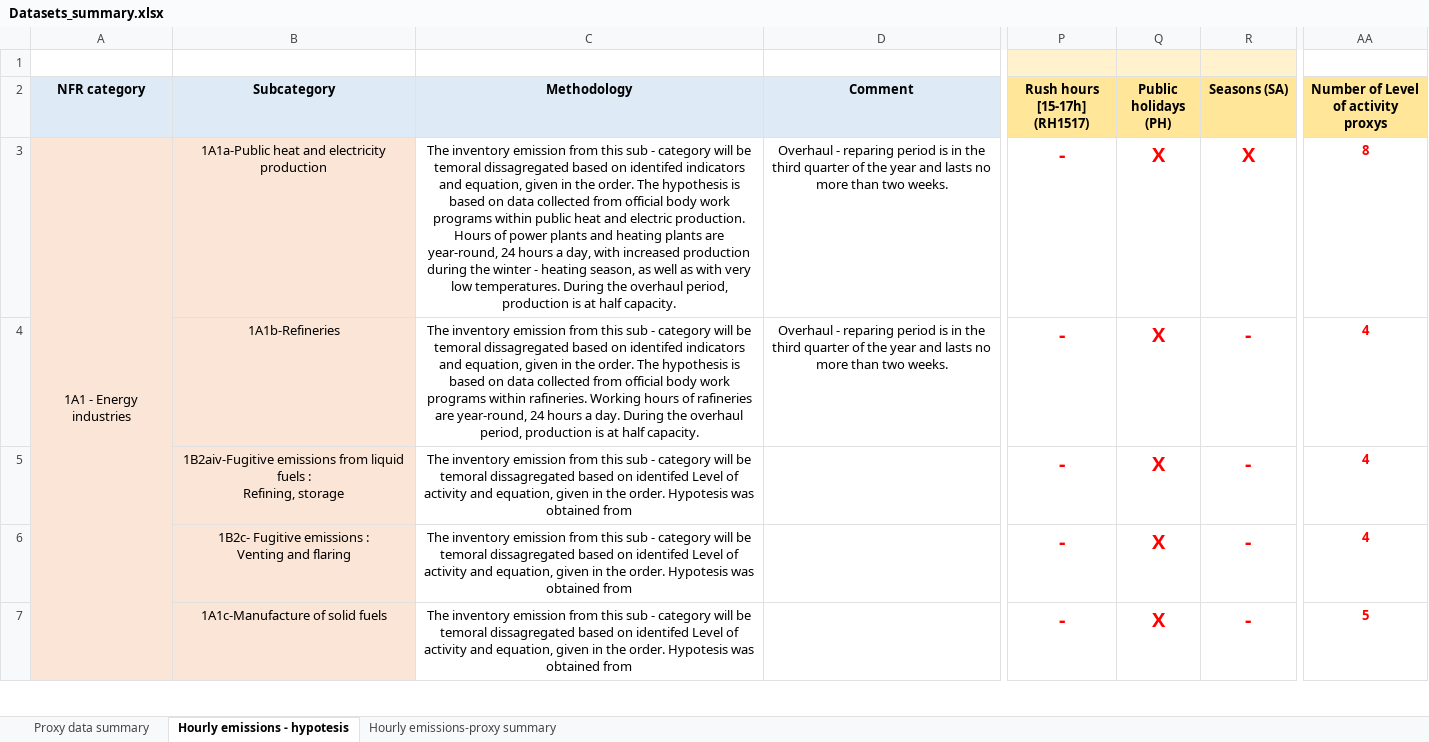
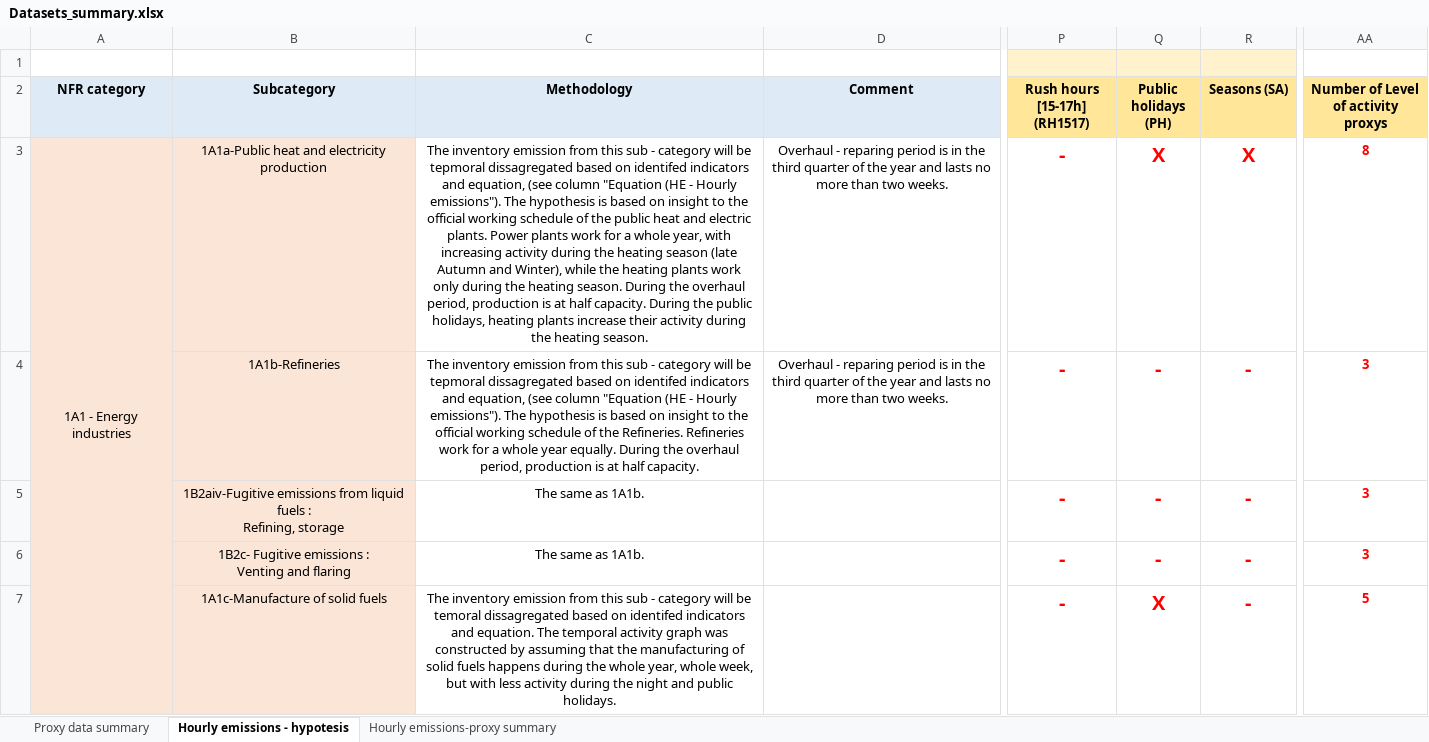
Before and after one commit to pejovic/Spatialization, an Excel workbook: Datasets_summary.xlsx, sheet Hourly emissions - hypotesis, drawn as a sheet; only a part is shown, gaps mark what is left out; values as stored, in another font and other column widths than the file's, no borders; the diff covers the shown part only; the diff names each change by its address in the sheet, - before the commit and + after, or states it on an @@ line.

Commit message:
...

```diff
--- a/Datasets_summary.xlsx (sheet Hourly emissions - hypotesis)
+++ b/Datasets_summary.xlsx (sheet Hourly emissions - hypotesis)
-C3 (Methodology): …will be temoral dissagregated based on identifed indicators and equation, given in the order. The hypothesis is based on data collected from official body work programs within public heat and electric production. Hours of power plants and heating plants are year-round, 24 hours a day, with increased production during the winter - heating season, as well as with very low temperatures. During the overhaul period, production is at half capacity.
+C3 (Methodology): …will be tepmoral dissagregated based on identifed indicators and equation, (see column "Equation (HE - Hourly emissions"). The hypothesis is based on insight to the official working schedule of the public heat and electric plants. Power plants work for a whole year, with increasing activity during the heating season (late Autumn and Winter), while the heating plants work only during the heating season. During the overhaul period, production is at half capacity. During the public holidays, heating plants increase their activity during the heating season.
-C4 (Methodology): …will be temoral dissagregated based on identifed indicators and equation, given in the order. The hypothesis is based on data collected from official body work programs within rafineries. Working hours of rafineries are year-round, 24 hours a day. During the…
+C4 (Methodology): …will be tepmoral dissagregated based on identifed indicators and equation, (see column "Equation (HE - Hourly emissions"). The hypothesis is based on insight to the official working schedule of the Refineries. Refineries work for a whole year equally. During the…
-Q4:Q6 (Public holidays (PH)): X
+Q4:Q6 (Public holidays (PH)): -
-AA4:AA6: 4
+AA4:AA6: 3
-C5:C6 (Methodology): The inventory emission from this sub - category will be temoral dissagregated based on identifed Level of activity and equation, given in the order. Hypotesis was obtained from
+C5:C6 (Methodology): The same as 1A1b.
-C7 (Methodology): …on identifed Level of activity and equation, given in the order. Hypotesis was obtained from
+C7 (Methodology): …on identifed indicators and equation. The temporal activity graph was constructed by assuming that the manufacturing of solid fuels happens during the whole year, whole week, but with less activity during the night and public holidays.
```
Also changed, not shown: 1 added row, 1 removed row and 64 edited cells elsewhere in this sheet.
